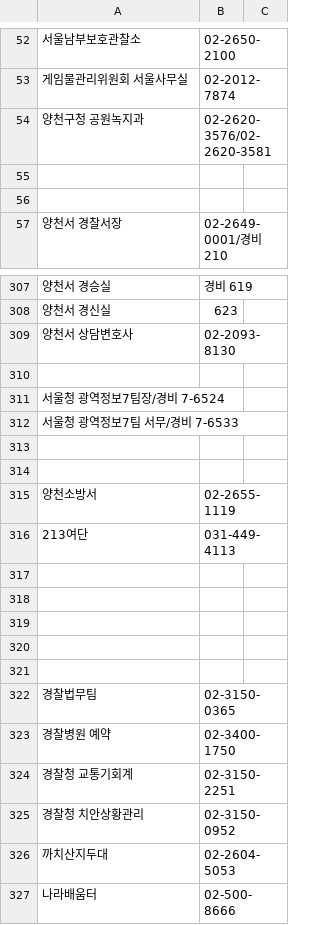
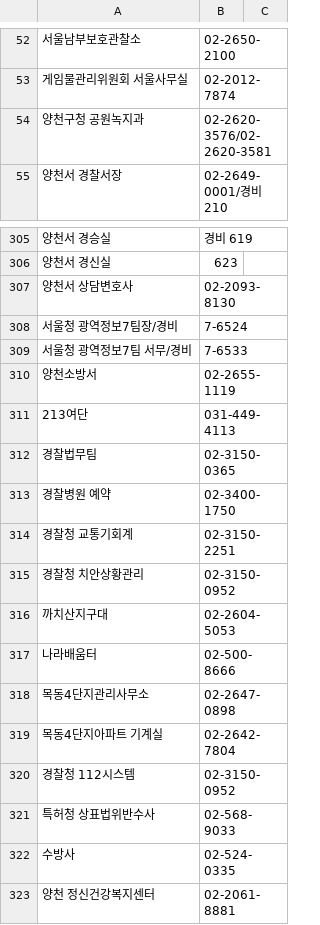
Before and after one commit to bandit1397/phonebook_callable, a CSV file: data.csv, drawn as a sheet; only a part is shown, gaps mark what is left out; the shorter side is filled out with more unchanged rows.

Commit message:
Update data.csv

```diff
--- a/data.csv
+++ b/data.csv
@@ -54,4 +54,2 @@
 양천구청 공원녹지과,02-2620-3576/02-2620-3581
-
-
 양천서 경찰서장,02-2649-0001/경비 210
@@ -309,14 +307,6 @@
 양천서 상담변호사,02-2093-8130
-
-서울청 광역정보7팀장/경비 7-6524
-서울청 광역정보7팀 서무/경비 7-6533
-
-
+서울청 광역정보7팀장/경비,7-6524
+서울청 광역정보7팀 서무/경비,7-6533
 양천소방서,02-2655-1119
 213여단,031-449-4113
-
-
-
-
-
 경찰법무팀,02-3150-0365
@@ -325,3 +315,3 @@
 경찰청 치안상황관리,02-3150-0952
-까치산지두대,02-2604-5053
+까치산지구대,02-2604-5053
 나라배움터,02-500-8666
```
